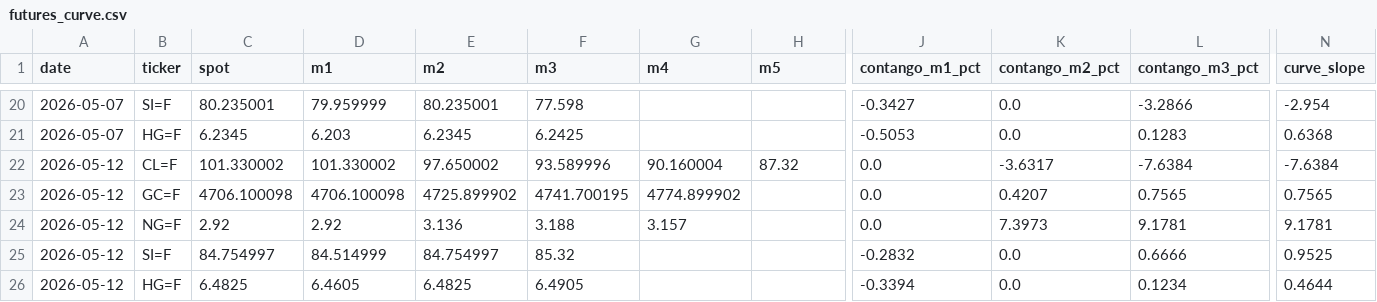
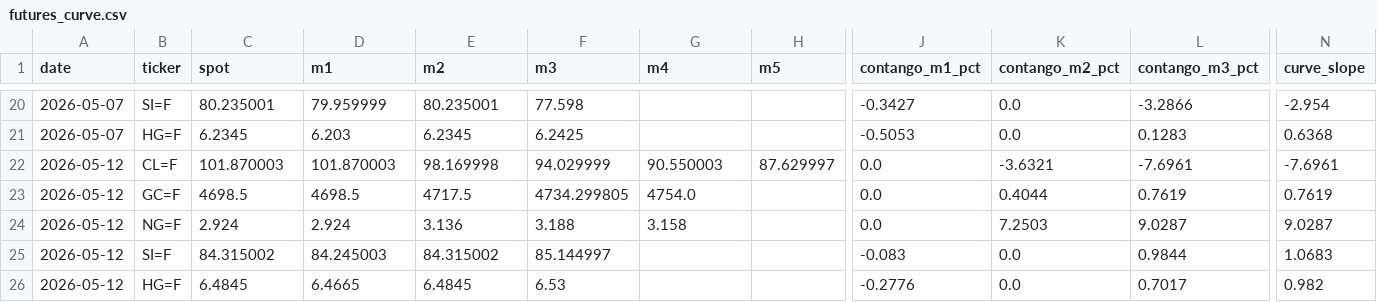
Before and after one commit to romankostin25-code/timecopilot-tracker, a CSV file: futures_curve.csv, drawn as a sheet; only a part is shown, gaps mark what is left out; removed rows and columns are numbered as before the commit, all else as after; rows hold the shown columns only; the diff names each change by its address in the sheet, - before the commit and + after, or states it on an @@ line.

```diff
--- a/futures_curve.csv
+++ b/futures_curve.csv
-row 22: 2026-05-12 | CL=F | 101.330002 | 101.330002 | 97.650002 | 93.589996 | 90.160004 | 87.32 | 0.0 | -3.6317 | -7.6384 | -7.6384
-row 23: 2026-05-12 | GC=F | 4706.100098 | 4706.100098 | 4725.899902 | 4741.700195 | 4774.899902 |  | 0.0 | 0.4207 | 0.7565 | 0.7565
+row 22: 2026-05-12 | CL=F | 101.870003 | 101.870003 | 98.169998 | 94.029999 | 90.550003 | 87.629997 | 0.0 | -3.6321 | -7.6961 | -7.6961
+row 23: 2026-05-12 | GC=F | 4698.5 | 4698.5 | 4717.5 | 4734.299805 | 4754.0 |  | 0.0 | 0.4044 | 0.7619 | 0.7619
-C24 (spot): 2.92
+C24 (spot): 2.924
-D24 (m1): 2.92
+D24 (m1): 2.924
-G24 (m4): 3.157
+G24 (m4): 3.158
-K24 (contango_m2_pct): 7.3973
+K24 (contango_m2_pct): 7.2503
-L24 (contango_m3_pct): 9.1781
+L24 (contango_m3_pct): 9.0287
-N24 (curve_slope): 9.1781
+N24 (curve_slope): 9.0287
-row 25: 2026-05-12 | SI=F | 84.754997 | 84.514999 | 84.754997 | 85.32 |  |  | -0.2832 | 0.0 | 0.6666 | 0.9525
-row 26: 2026-05-12 | HG=F | 6.4825 | 6.4605 | 6.4825 | 6.4905 |  |  | -0.3394 | 0.0 | 0.1234 | 0.4644
+row 25: 2026-05-12 | SI=F | 84.315002 | 84.245003 | 84.315002 | 85.144997 |  |  | -0.083 | 0.0 | 0.9844 | 1.0683
+row 26: 2026-05-12 | HG=F | 6.4845 | 6.4665 | 6.4845 | 6.53 |  |  | -0.2776 | 0.0 | 0.7017 | 0.982
```
Also changed, not shown: forecasts.csv, macro_context.csv, 3 other files.
